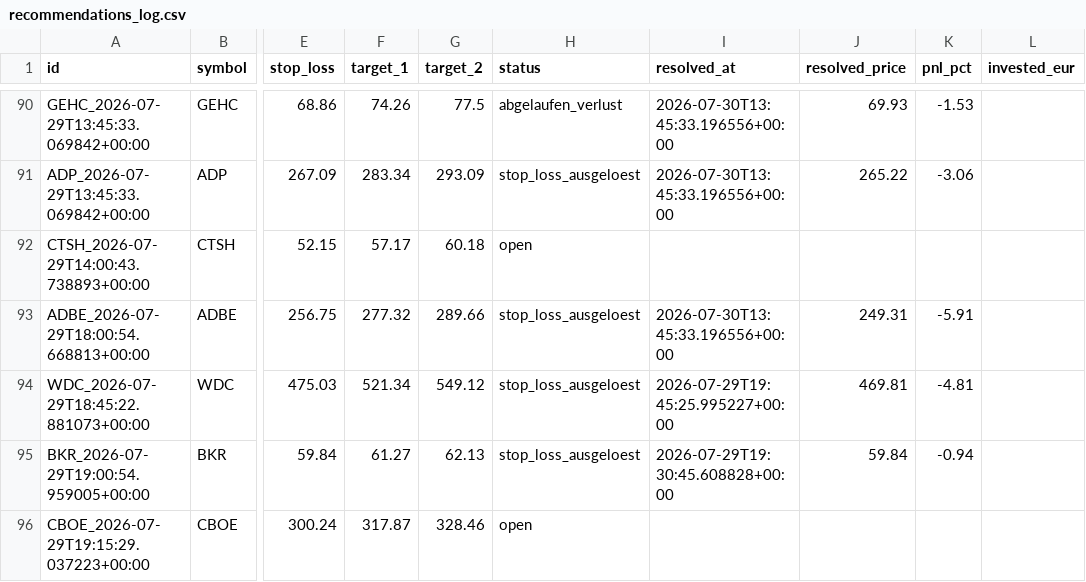
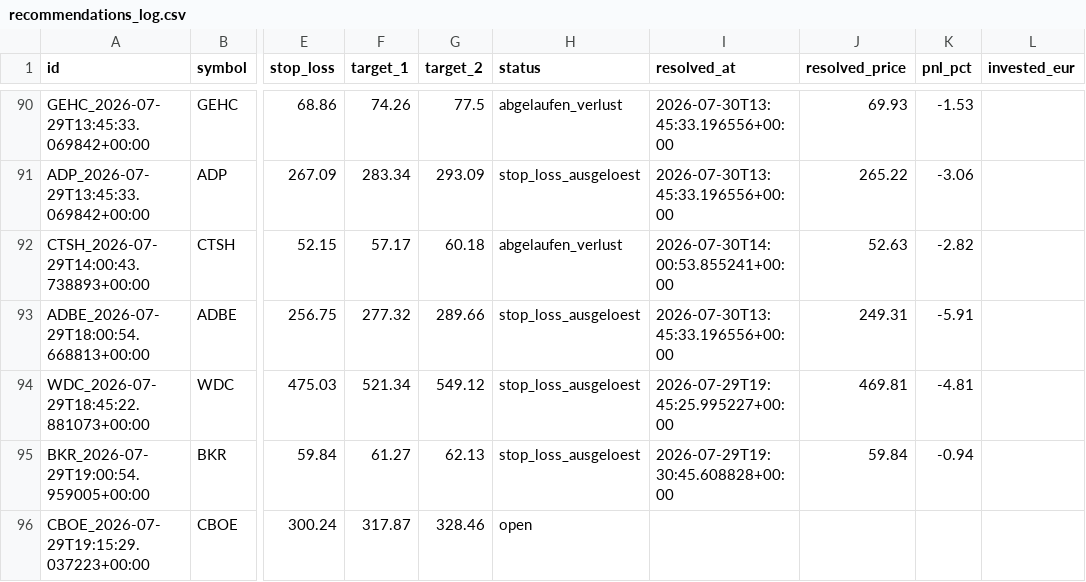
Before and after one commit to luiswolny-dot/Trading-Gehirn, a CSV file: data/recommendations_log.csv, drawn as a sheet; only a part is shown, gaps mark what is left out; the diff names each change by its address in the sheet, - before the commit and + after, or states it on an @@ line.

```diff
--- a/data/recommendations_log.csv
+++ b/data/recommendations_log.csv
-H92 (status): open
+H92 (status): abgelaufen_verlust
-I92 (resolved_at): (empty)
+I92 (resolved_at): 2026-07-30T14:00:53.855241+00:00
-J92 (resolved_price): (empty)
+J92 (resolved_price): 52.63
-K92 (pnl_pct): (empty)
+K92 (pnl_pct): -2.82
```
Also changed, not shown: 36 other files.
